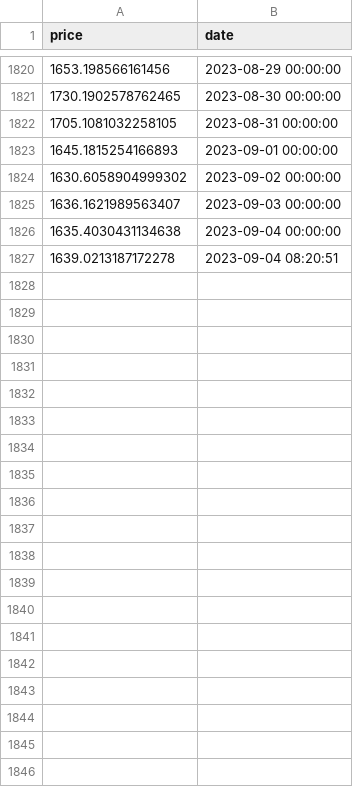
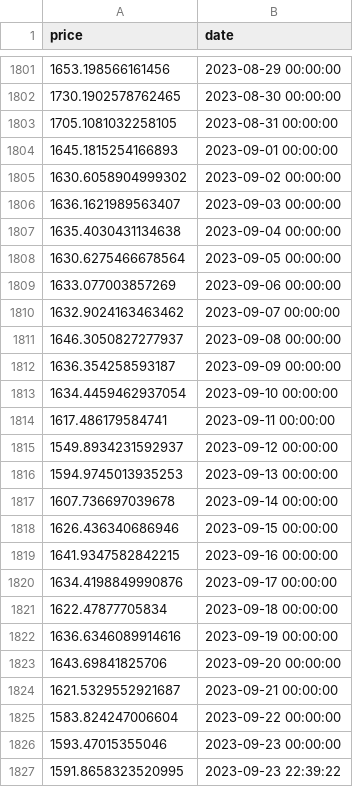
Before and after one commit to LeandroHugo/TimeCapsule-Finance, a CSV file: Starter_Code/models/ethereum_historical_data.csv, drawn as a sheet; only a part is shown, gaps mark what is left out; removed rows and columns are numbered as before the commit, all else as after; the diff covers the shown part only; the diff names each change by its address in the sheet, - before the commit and + after, or states it on an @@ line.

```diff
--- a/Starter_Code/models/ethereum_historical_data.csv
+++ b/Starter_Code/models/ethereum_historical_data.csv
-row 1827: 1639.0213187172278 | 2023-09-04 08:20:51
+row 1808: 1630.6275466678564 | 2023-09-05 00:00:00
+row 1809: 1633.077003857269 | 2023-09-06 00:00:00
+row 1810: 1632.9024163463462 | 2023-09-07 00:00:00
+row 1811: 1646.3050827277937 | 2023-09-08 00:00:00
+row 1812: 1636.354258593187 | 2023-09-09 00:00:00
+row 1813: 1634.4459462937054 | 2023-09-10 00:00:00
+row 1814: 1617.486179584741 | 2023-09-11 00:00:00
+row 1815: 1549.8934231592937 | 2023-09-12 00:00:00
+row 1816: 1594.9745013935253 | 2023-09-13 00:00:00
+row 1817: 1607.736697039678 | 2023-09-14 00:00:00
+row 1818: 1626.436340686946 | 2023-09-15 00:00:00
+row 1819: 1641.9347582842215 | 2023-09-16 00:00:00
+row 1820: 1634.4198849990876 | 2023-09-17 00:00:00
+row 1821: 1622.47877705834 | 2023-09-18 00:00:00
+row 1822: 1636.6346089914616 | 2023-09-19 00:00:00
+row 1823: 1643.69841825706 | 2023-09-20 00:00:00
+row 1824: 1621.5329552921687 | 2023-09-21 00:00:00
+row 1825: 1583.824247006604 | 2023-09-22 00:00:00
+row 1826: 1593.47015355046 | 2023-09-23 00:00:00
+row 1827: 1591.8658323520995 | 2023-09-23 22:39:22
```
Also changed, not shown: 19 removed rows elsewhere in this file, 9 other files.
